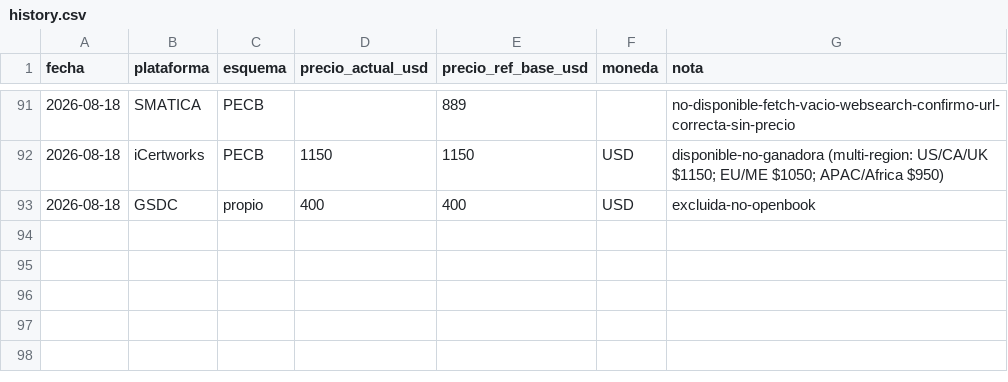
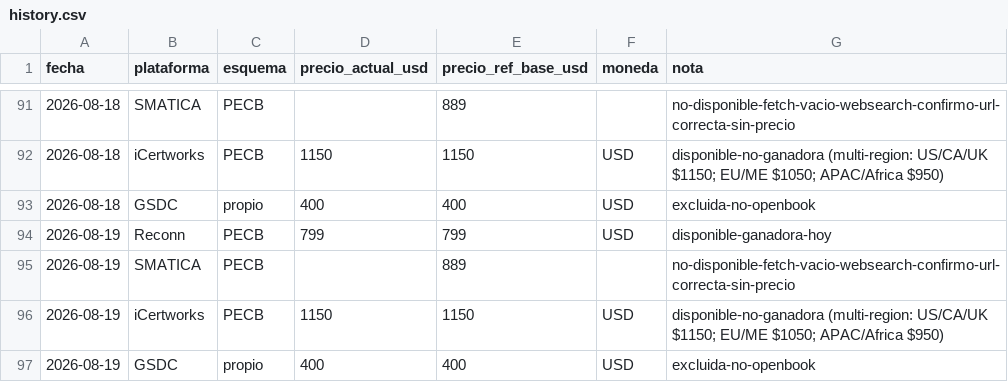
Before and after one commit to diegotorreslopez81/iso42001-price-watch, a CSV file: history.csv, drawn as a sheet; only a part is shown, gaps mark what is left out; the diff names each change by its address in the sheet, - before the commit and + after, or states it on an @@ line.

Commit message:
precios 2026-08-19

```diff
--- a/history.csv
+++ b/history.csv
+row 94: 2026-08-19 | Reconn | PECB | 799 | 799 | USD | disponible-ganadora-hoy
+row 95: 2026-08-19 | SMATICA | PECB |  | 889 |  | no-disponible-fetch-vacio-websearch-confirmo-url-correcta-sin-precio
+row 96: 2026-08-19 | iCertworks | PECB | 1150 | 1150 | USD | disponible-no-ganadora (multi-region: US/CA/UK $1150; EU/ME $1050; APAC/Africa $950)
+row 97: 2026-08-19 | GSDC | propio | 400 | 400 | USD | excluida-no-openbook
```
